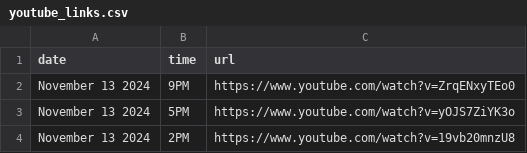
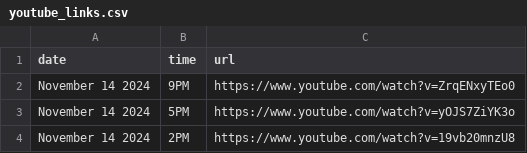
Before and after one commit to David-Monreal/lrsphilippinesofficial, a CSV file: csv/youtube_links.csv, drawn as a sheet.

Commit message:
Update youtube_links.csv

```diff
--- a/csv/youtube_links.csv
+++ b/csv/youtube_links.csv
@@ -1,4 +1,4 @@
 date,time,url
-November 13 2024,9PM,https://www.youtube.com/watch?v=ZrqENxyTEo0
-November 13 2024,5PM,https://www.youtube.com/watch?v=yOJS7ZiYK3o
-November 13 2024,2PM,https://www.youtube.com/watch?v=19vb20mnzU8
+November 14 2024,9PM,https://www.youtube.com/watch?v=ZrqENxyTEo0
+November 14 2024,5PM,https://www.youtube.com/watch?v=yOJS7ZiYK3o
+November 14 2024,2PM,https://www.youtube.com/watch?v=19vb20mnzU8
```
